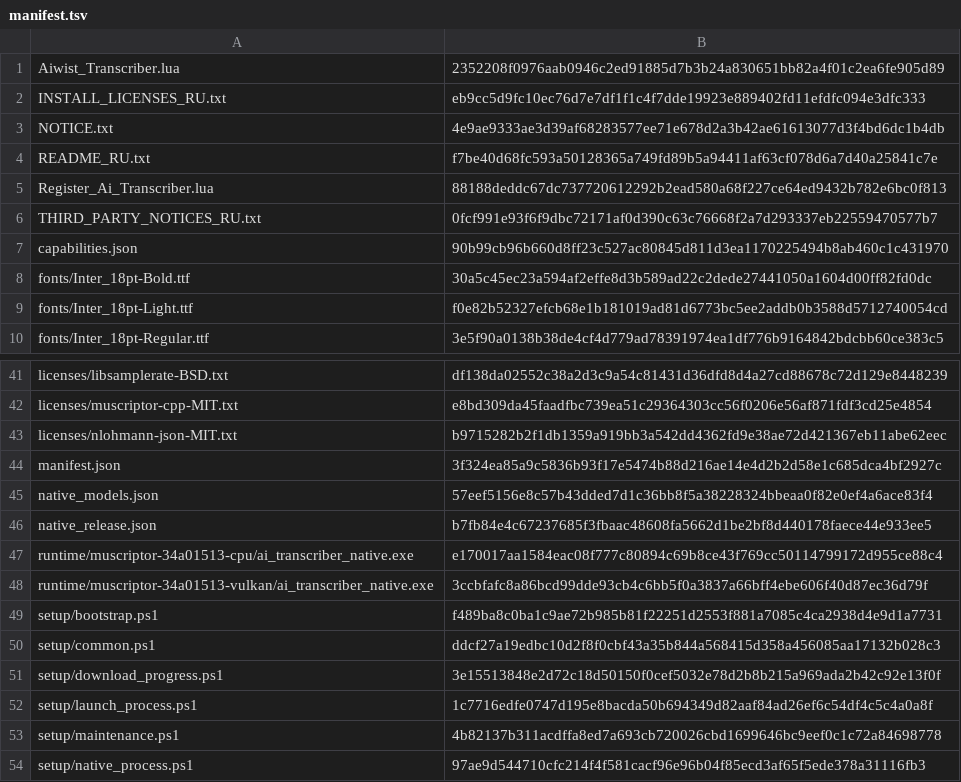
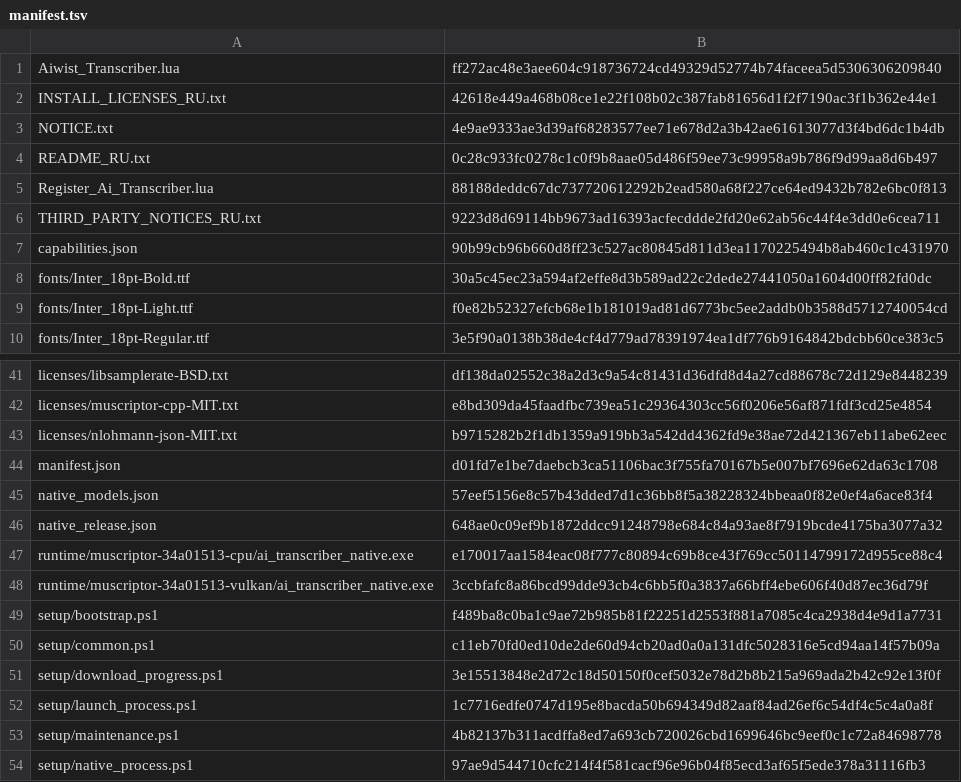
Before and after one commit to Aiwist/ai-transcriber, a TSV file: Transcriber/manifest.tsv, drawn as a sheet; only a part is shown, gaps mark what is left out.

Commit message:
Подготовить Ai Transcriber 1.0.3 с исправлением автоматического выбора инструментов

```diff
--- a/Transcriber/manifest.tsv
+++ b/Transcriber/manifest.tsv
@@ -1,7 +1,7 @@
-Aiwist_Transcriber.lua	2352208f0976aab0946c2ed91885d7b3b24a830651bb82a4f01c2ea6fe905d89
-INSTALL_LICENSES_RU.txt	eb9cc5d9fc10ec76d7e7df1f1c4f7dde19923e889402fd11efdfc094e3dfc333
+Aiwist_Transcriber.lua	ff272ac48e3aee604c918736724cd49329d52774b74faceea5d5306306209840
+INSTALL_LICENSES_RU.txt	42618e449a468b08ce1e22f108b02c387fab81656d1f2f7190ac3f1b362e44e1
 NOTICE.txt	4e9ae9333ae3d39af68283577ee71e678d2a3b42ae61613077d3f4bd6dc1b4db
-README_RU.txt	f7be40d68fc593a50128365a749fd89b5a94411af63cf078d6a7d40a25841c7e
+README_RU.txt	0c28c933fc0278c1c0f9b8aae05d486f59ee73c99958a9b786f9d99aa8d6b497
 Register_Ai_Transcriber.lua	88188deddc67dc737720612292b2ead580a68f227ce64ed9432b782e6bc0f813
-THIRD_PARTY_NOTICES_RU.txt	0fcf991e93f6f9dbc72171af0d390c63c76668f2a7d293337eb22559470577b7
+THIRD_PARTY_NOTICES_RU.txt	9223d8d69114bb9673ad16393acfecddde2fd20e62ab56c44f4e3dd0e6cea711
 capabilities.json	90b99cb96b660d8ff23c527ac80845d811d3ea1170225494b8ab460c1c431970
@@ -43,5 +43,5 @@ licenses/muscriptor-cpp-MIT.txt	e8bd309da45faadfbc739ea51c29364303cc56f0206e56af
 licenses/nlohmann-json-MIT.txt	b9715282b2f1db1359a919bb3a542dd4362fd9e38ae72d421367eb11abe62eec
-manifest.json	3f324ea85a9c5836b93f17e5474b88d216ae14e4d2b2d58e1c685dca4bf2927c
+manifest.json	d01fd7e1be7daebcb3ca51106bac3f755fa70167b5e007bf7696e62da63c1708
 native_models.json	57eef5156e8c57b43dded7d1c36bb8f5a38228324bbeaa0f82e0ef4a6ace83f4
-native_release.json	b7fb84e4c67237685f3fbaac48608fa5662d1be2bf8d440178faece44e933ee5
+native_release.json	648ae0c09ef9b1872ddcc91248798e684c84a93ae8f7919bcde4175ba3077a32
 runtime/muscriptor-34a01513-cpu/ai_transcriber_native.exe	e170017aa1584eac08f777c80894c69b8ce43f769cc50114799172d955ce88c4
@@ -49,3 +49,3 @@ runtime/muscriptor-34a01513-vulkan/ai_transcriber_native.exe	3ccbfafc8a86bcd99dd
 setup/bootstrap.ps1	f489ba8c0ba1c9ae72b985b81f22251d2553f881a7085c4ca2938d4e9d1a7731
-setup/common.ps1	ddcf27a19edbc10d2f8f0cbf43a35b844a568415d358a456085aa17132b028c3
+setup/common.ps1	c11eb70fd0ed10de2de60d94cb20ad0a0a131dfc5028316e5cd94aa14f57b09a
 setup/download_progress.ps1	3e15513848e2d72c18d50150f0cef5032e78d2b8b215a969ada2b42c92e13f0f
```
Also changed, not shown: 15 other files.
